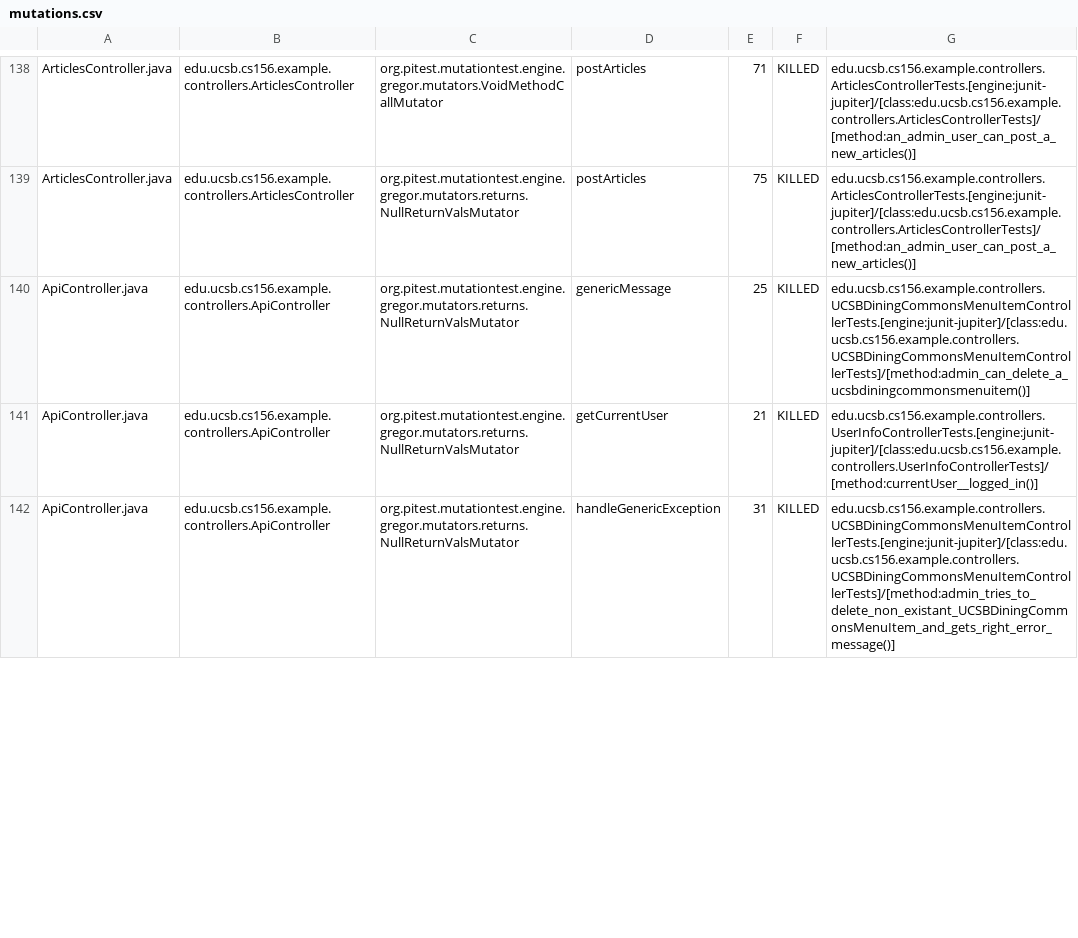
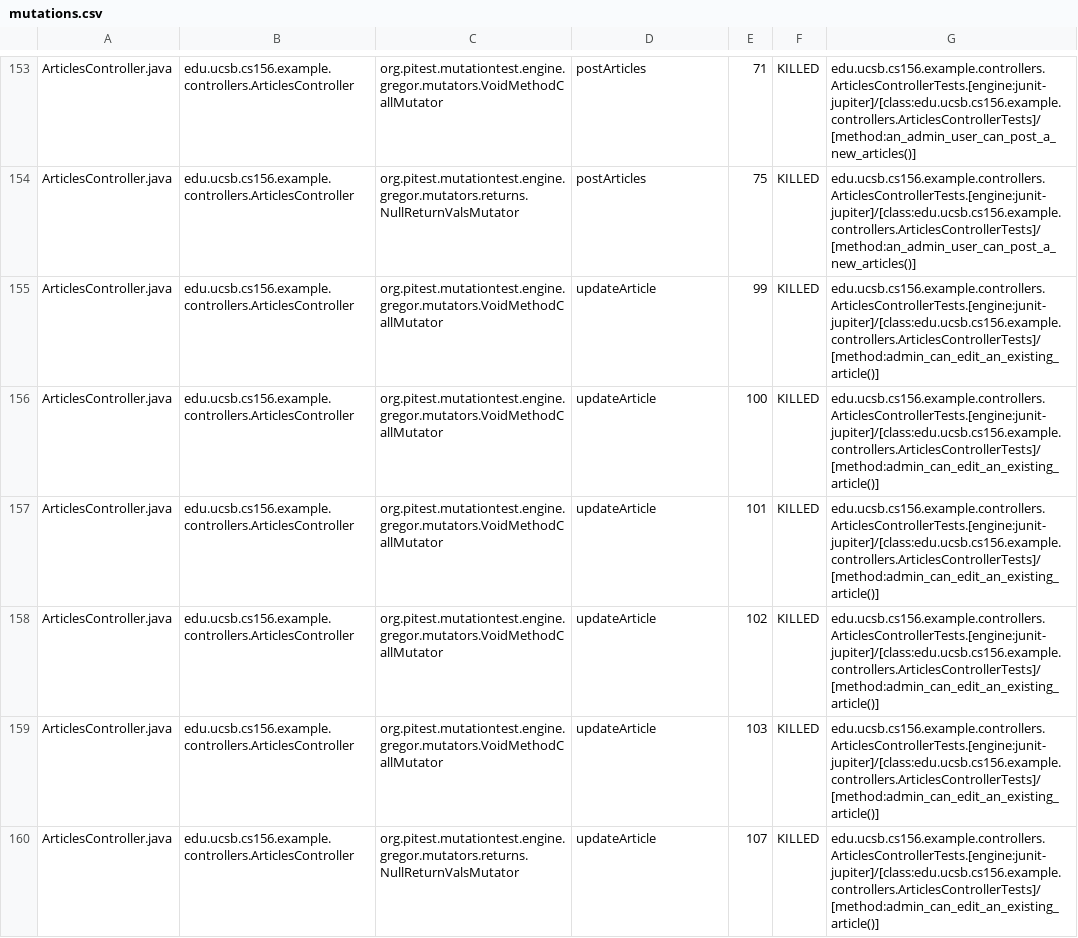
Before and after one commit to ucsb-cs156-w24/team02-w24-7pm-1, a CSV file: pitest/mutations.csv, drawn as a sheet; only a part is shown, gaps mark what is left out; the diff covers the shown part only.

Commit message:
Deploying to gh-pages from @ ucsb-cs156-w24/team02-w24-7pm-1@ba30aef803b8e499ba5f3a93df48c973192bd479 🚀

```diff
--- a/pitest/mutations.csv
+++ b/pitest/mutations.csv
@@ -139,4 +154,7 @@ ArticlesController.java,edu.ucsb.cs156.example.controllers.ArticlesController,or
 ArticlesController.java,edu.ucsb.cs156.example.controllers.ArticlesController,org.pitest.mutationtest.engine.gregor.mutators.returns.NullReturnValsMutator,postArticles,75,KILLED,edu.ucsb.cs156.example.controllers.ArticlesControllerTests.[engine:junit-jupiter]/[class:edu.ucsb.cs156.example.controllers.ArticlesControllerTests]/[method:an_admin_user_can_post_a_new_articles()]
-ApiController.java,edu.ucsb.cs156.example.controllers.ApiController,org.pitest.mutationtest.engine.gregor.mutators.returns.NullReturnValsMutator,genericMessage,25,KILLED,edu.ucsb.cs156.example.controllers.UCSBDiningCommonsMenuItemControllerTests.[engine:junit-jupiter]/[class:edu.ucsb.cs156.example.controllers.UCSBDiningCommonsMenuItemControllerTests]/[method:admin_can_delete_a_ucsbdiningcommonsmenuitem()]
-ApiController.java,edu.ucsb.cs156.example.controllers.ApiController,org.pitest.mutationtest.engine.gregor.mutators.returns.NullReturnValsMutator,getCurrentUser,21,KILLED,edu.ucsb.cs156.example.controllers.UserInfoControllerTests.[engine:junit-jupiter]/[class:edu.ucsb.cs156.example.controllers.UserInfoControllerTests]/[method:currentUser__logged_in()]
-ApiController.java,edu.ucsb.cs156.example.controllers.ApiController,org.pitest.mutationtest.engine.gregor.mutators.returns.NullReturnValsMutator,handleGenericException,31,KILLED,edu.ucsb.cs156.example.controllers.UCSBDiningCommonsMenuItemControllerTests.[engine:junit-jupiter]/[class:edu.ucsb.cs156.example.controllers.UCSBDiningCommonsMenuItemControllerTests]/[method:admin_tries_to_delete_non_existant_UCSBDiningCommonsMenuItem_and_gets_right_error_message()]
+ArticlesController.java,edu.ucsb.cs156.example.controllers.ArticlesController,org.pitest.mutationtest.engine.gregor.mutators.VoidMethodCallMutator,updateArticle,99,KILLED,edu.ucsb.cs156.example.controllers.ArticlesControllerTests.[engine:junit-jupiter]/[class:edu.ucsb.cs156.example.controllers.ArticlesControllerTests]/[method:admin_can_edit_an_existing_article()]
+ArticlesController.java,edu.ucsb.cs156.example.controllers.ArticlesController,org.pitest.mutationtest.engine.gregor.mutators.VoidMethodCallMutator,updateArticle,100,KILLED,edu.ucsb.cs156.example.controllers.ArticlesControllerTests.[engine:junit-jupiter]/[class:edu.ucsb.cs156.example.controllers.ArticlesControllerTests]/[method:admin_can_edit_an_existing_article()]
+ArticlesController.java,edu.ucsb.cs156.example.controllers.ArticlesController,org.pitest.mutationtest.engine.gregor.mutators.VoidMethodCallMutator,updateArticle,101,KILLED,edu.ucsb.cs156.example.controllers.ArticlesControllerTests.[engine:junit-jupiter]/[class:edu.ucsb.cs156.example.controllers.ArticlesControllerTests]/[method:admin_can_edit_an_existing_article()]
+ArticlesController.java,edu.ucsb.cs156.example.controllers.ArticlesController,org.pitest.mutationtest.engine.gregor.mutators.VoidMethodCallMutator,updateArticle,102,KILLED,edu.ucsb.cs156.example.controllers.ArticlesControllerTests.[engine:junit-jupiter]/[class:edu.ucsb.cs156.example.controllers.ArticlesControllerTests]/[method:admin_can_edit_an_existing_article()]
+ArticlesController.java,edu.ucsb.cs156.example.controllers.ArticlesController,org.pitest.mutationtest.engine.gregor.mutators.VoidMethodCallMutator,updateArticle,103,KILLED,edu.ucsb.cs156.example.controllers.ArticlesControllerTests.[engine:junit-jupiter]/[class:edu.ucsb.cs156.example.controllers.ArticlesControllerTests]/[method:admin_can_edit_an_existing_article()]
+ArticlesController.java,edu.ucsb.cs156.example.controllers.ArticlesController,org.pitest.mutationtest.engine.gregor.mutators.returns.NullReturnValsMutator,updateArticle,107,KILLED,edu.ucsb.cs156.example.controllers.ArticlesControllerTests.[engine:junit-jupiter]/[class:edu.ucsb.cs156.example.controllers.ArticlesControllerTests]/[method:admin_can_edit_an_existing_article()]
```
Also changed, not shown: 7 added rows, 79 moved rows and 8 edited cells elsewhere in this file, 19 other files.
